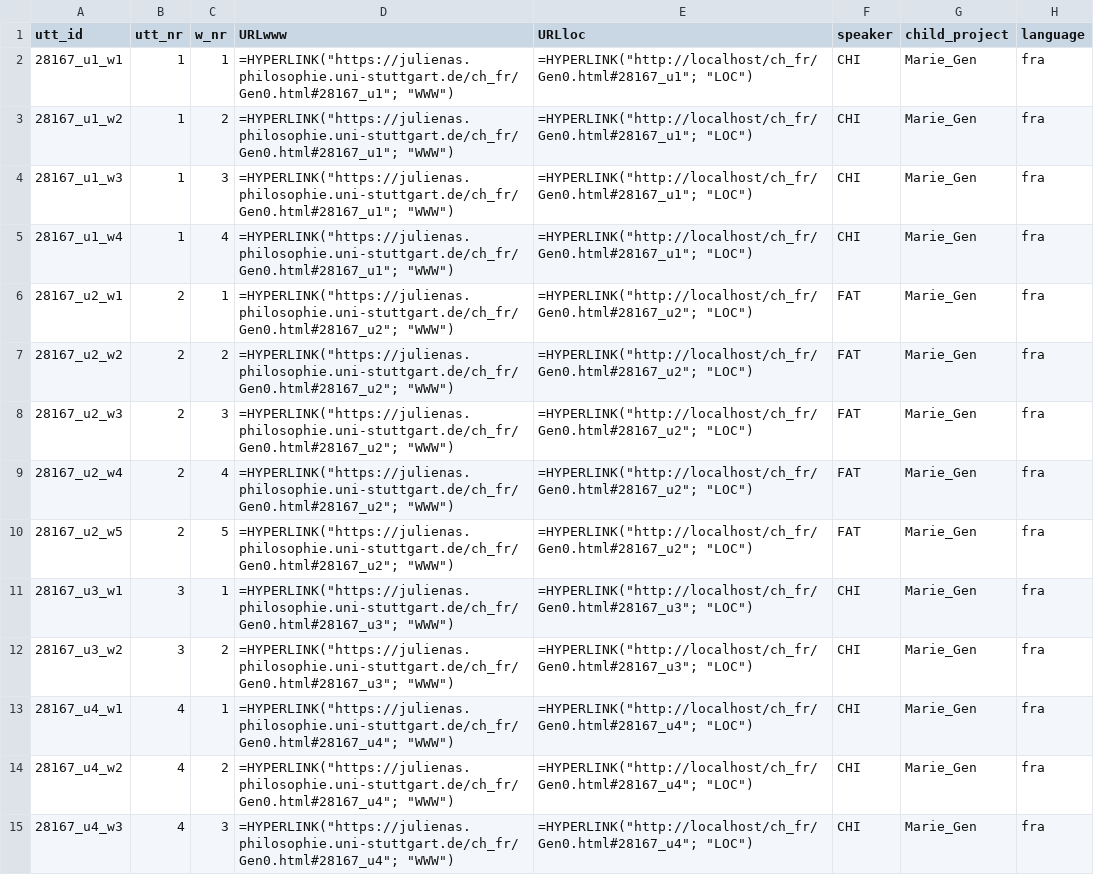
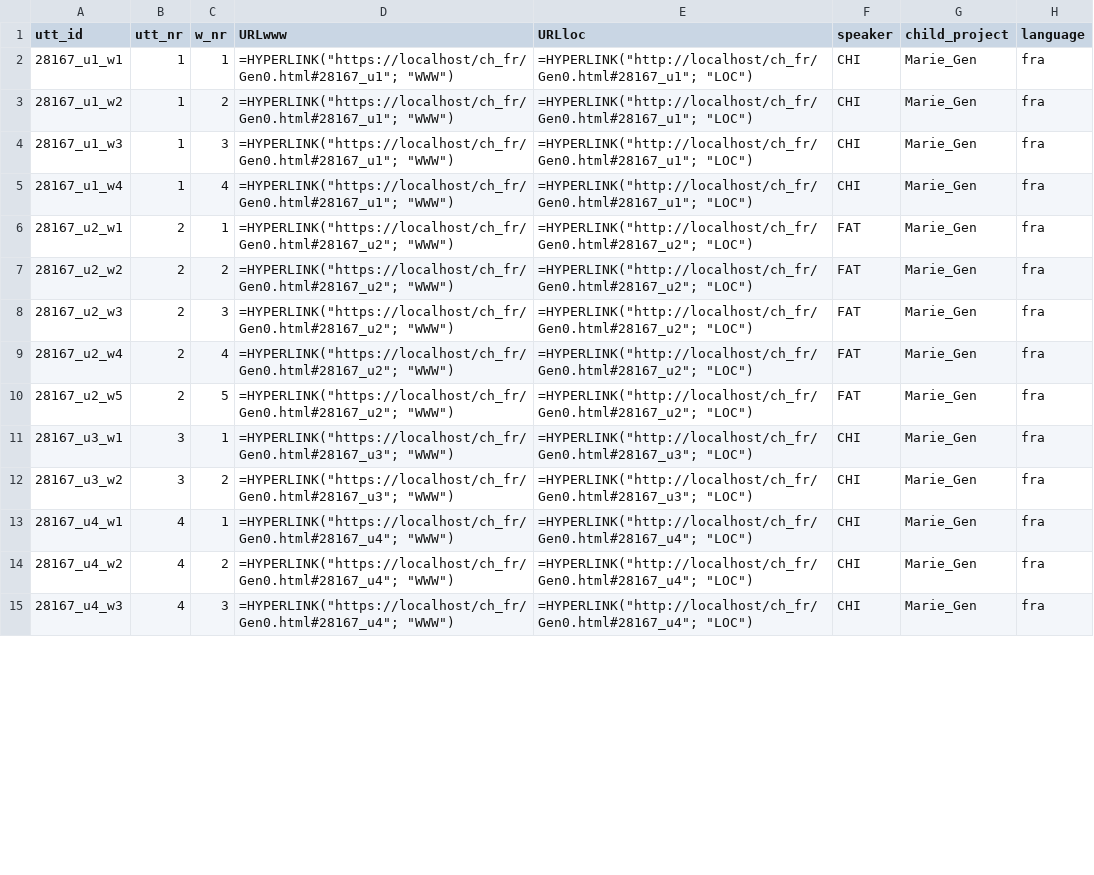
Before and after one commit to michaniets/french-childes, a CSV file: test-snippet.parsed.coded.csv, drawn as a sheet; only a part is shown; the diff covers the shown part only; the diff names each change by its address in the sheet, - before the commit and + after, or states it on an @@ line.

```diff
--- a/test-snippet.parsed.coded.csv
+++ b/test-snippet.parsed.coded.csv
-D2:D5 (URLwww): =HYPERLINK("https://julienas.philosophie.uni-stuttgart.de/ch_fr/Gen0.html#28167_u1"; "WWW")
+D2:D5 (URLwww): =HYPERLINK("https://localhost/ch_fr/Gen0.html#28167_u1"; "WWW")
-D6:D10 (URLwww): =HYPERLINK("https://julienas.philosophie.uni-stuttgart.de/ch_fr/Gen0.html#28167_u2"; "WWW")
+D6:D10 (URLwww): =HYPERLINK("https://localhost/ch_fr/Gen0.html#28167_u2"; "WWW")
-D11:D12 (URLwww): =HYPERLINK("https://julienas.philosophie.uni-stuttgart.de/ch_fr/Gen0.html#28167_u3"; "WWW")
+D11:D12 (URLwww): =HYPERLINK("https://localhost/ch_fr/Gen0.html#28167_u3"; "WWW")
-D13:D15 (URLwww): =HYPERLINK("https://julienas.philosophie.uni-stuttgart.de/ch_fr/Gen0.html#28167_u4"; "WWW")
+D13:D15 (URLwww): =HYPERLINK("https://localhost/ch_fr/Gen0.html#28167_u4"; "WWW")
```
Also changed, not shown: 80 edited cells elsewhere in this file.
